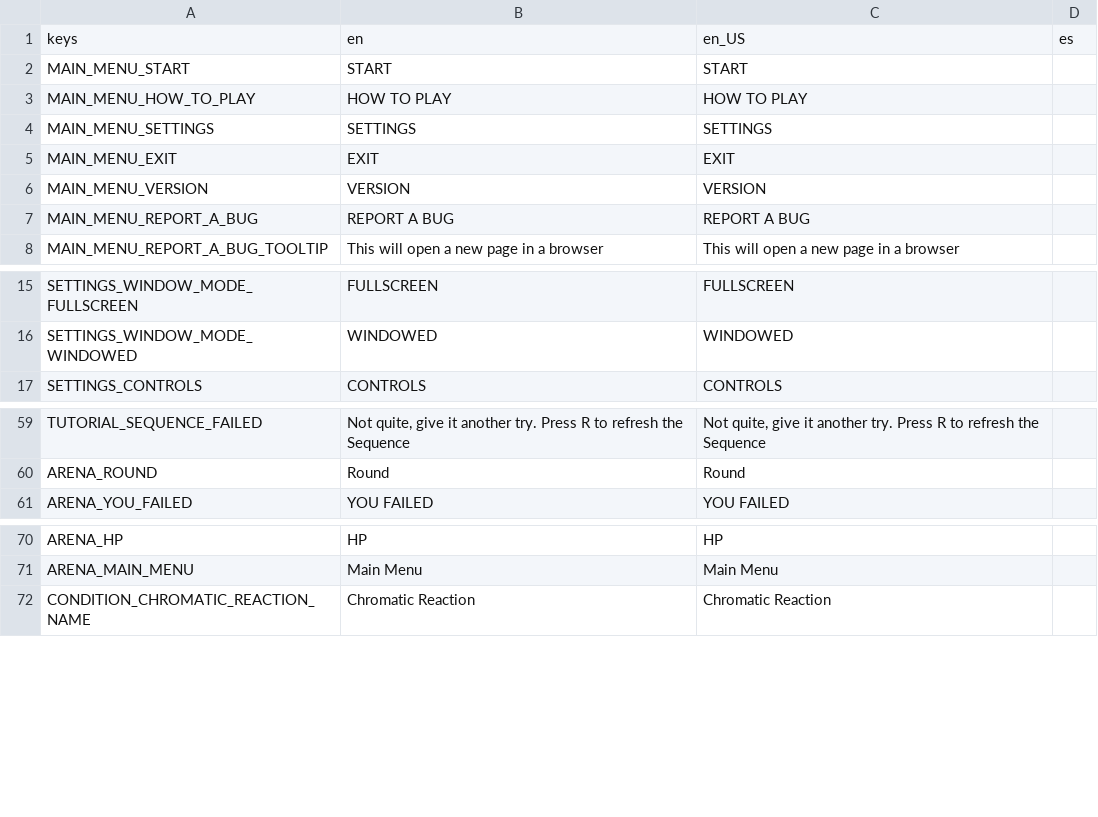
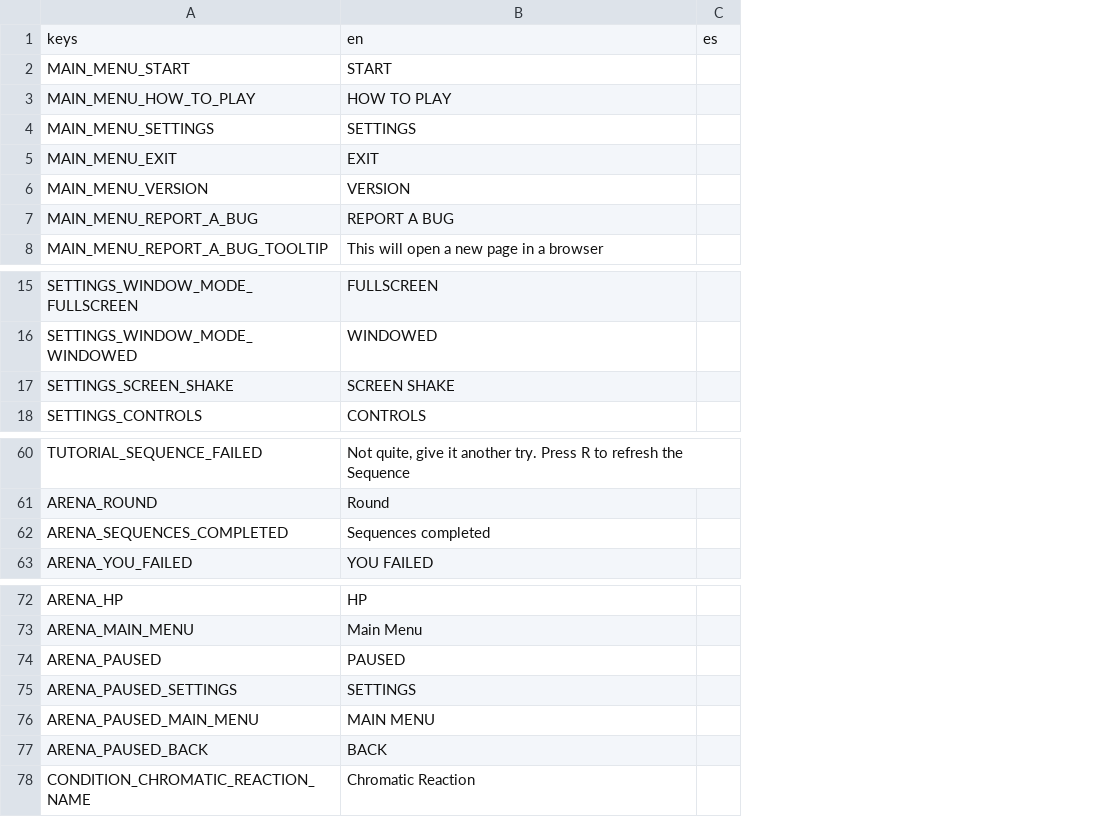
Before and after one commit to slowstate/light-match, a CSV file: Common/Localisation/locales.csv, drawn as a sheet; only a part is shown, gaps mark what is left out; removed rows and columns are numbered as before the commit, all else as after; the diff names each change by its address in the sheet, - before the commit and + after, or states it on an @@ line.

Commit message:
Fix locale loading, make American English the default for en, added pause screen keys

```diff
--- a/Common/Localisation/locales.csv
+++ b/Common/Localisation/locales.csv
-column B, rows 1-8: en | START | HOW TO PLAY | SETTINGS | EXIT | VERSION | REPORT A BUG | This will open a new page in a browser; rows 15-17: FULLSCREEN | WINDOWED | CONTROLS; rows 59-61: Not quite, give it another try. Press R to refresh the Sequence | Round | YOU FAILED; rows 70-72: HP | Main Menu | Chromatic Reaction
-B1: en_US
+B1: en
+row 17: SETTINGS_SCREEN_SHAKE | SCREEN SHAKE
+row 62: ARENA_SEQUENCES_COMPLETED | Sequences completed
+row 74: ARENA_PAUSED | PAUSED
+row 75: ARENA_PAUSED_SETTINGS | SETTINGS
+row 76: ARENA_PAUSED_MAIN_MENU | MAIN MENU
+row 77: ARENA_PAUSED_BACK | BACK
```
Also changed, not shown: 6 other files.
